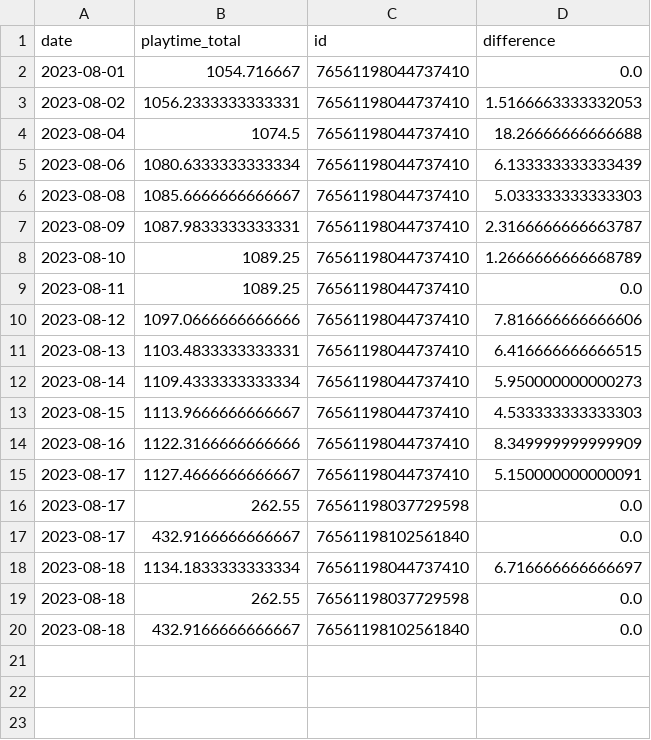
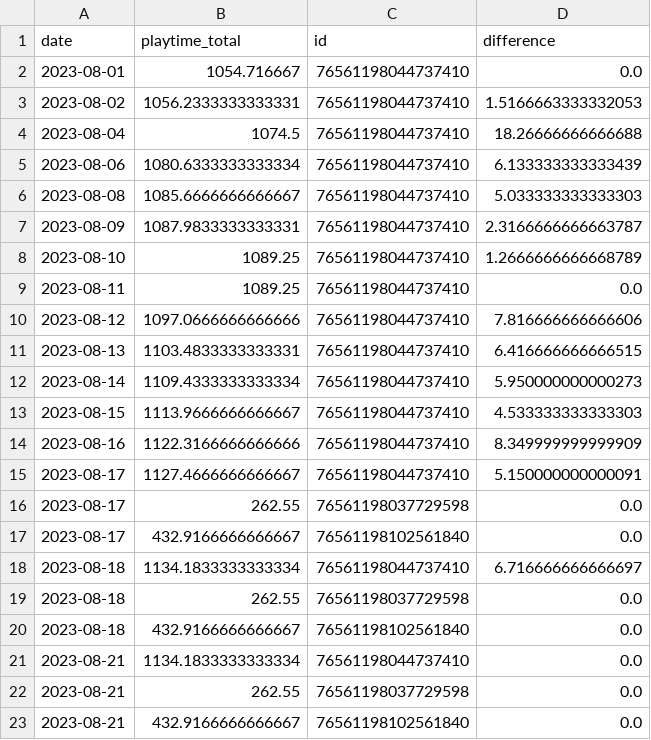
Before and after one commit to ajhalling/mwii-time-tracker, a CSV file: dash/data/data.csv, drawn as a sheet; the diff names each change by its address in the sheet, - before the commit and + after, or states it on an @@ line.

Commit message:
Update data.csv from HTPC

```diff
--- a/dash/data/data.csv
+++ b/dash/data/data.csv
+row 21: 2023-08-21 | 1134.1833333333334 | 76561198044737410 | 0.0
+row 22: 2023-08-21 | 262.55 | 76561198037729598 | 0.0
+row 23: 2023-08-21 | 432.9166666666667 | 76561198102561840 | 0.0
```
